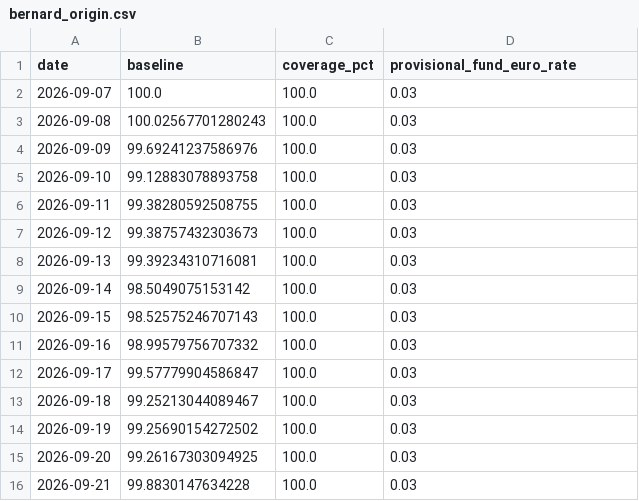
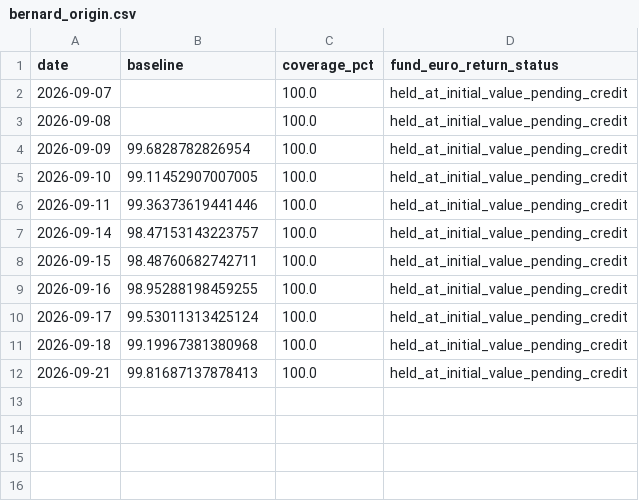
Before and after one commit to OPCooaching/assurance-vie-data, a CSV file: data/benchmarks/bernard_origin.csv, drawn as a sheet.

```diff
--- a/data/benchmarks/bernard_origin.csv
+++ b/data/benchmarks/bernard_origin.csv
@@ -1,16 +1,12 @@
-date,baseline,coverage_pct,provisional_fund_euro_rate
-2026-09-07,100.0,100.0,0.03
-2026-09-08,100.02567701280243,100.0,0.03
-2026-09-09,99.69241237586976,100.0,0.03
-2026-09-10,99.12883078893758,100.0,0.03
-2026-09-11,99.38280592508755,100.0,0.03
-2026-09-12,99.38757432303673,100.0,0.03
-2026-09-13,99.39234310716081,100.0,0.03
-2026-09-14,98.5049075153142,100.0,0.03
-2026-09-15,98.52575246707143,100.0,0.03
-2026-09-16,98.99579756707332,100.0,0.03
-2026-09-17,99.57779904586847,100.0,0.03
-2026-09-18,99.25213044089467,100.0,0.03
-2026-09-19,99.25690154272502,100.0,0.03
-2026-09-20,99.26167303094925,100.0,0.03
-2026-09-21,99.8830147634228,100.0,0.03
+date,baseline,coverage_pct,fund_euro_return_status
+2026-09-07,,100.0,held_at_initial_value_pending_credit
+2026-09-08,,100.0,held_at_initial_value_pending_credit
+2026-09-09,99.6828782826954,100.0,held_at_initial_value_pending_credit
+2026-09-10,99.11452907007005,100.0,held_at_initial_value_pending_credit
+2026-09-11,99.36373619441446,100.0,held_at_initial_value_pending_credit
+2026-09-14,98.47153143223757,100.0,held_at_initial_value_pending_credit
+2026-09-15,98.48760682742711,100.0,held_at_initial_value_pending_credit
+2026-09-16,98.95288198459255,100.0,held_at_initial_value_pending_credit
+2026-09-17,99.53011313425124,100.0,held_at_initial_value_pending_credit
+2026-09-18,99.19967381380968,100.0,held_at_initial_value_pending_credit
+2026-09-21,99.81687137878413,100.0,held_at_initial_value_pending_credit
```
Also changed, not shown: data/academic/performance.csv, data/indicators/latest.csv, 4 other files.
